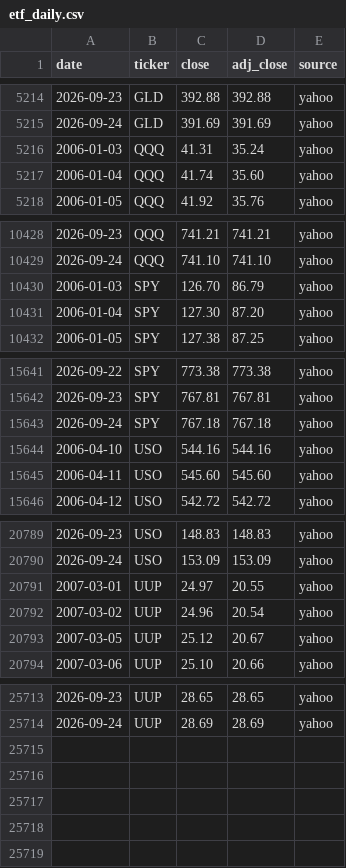
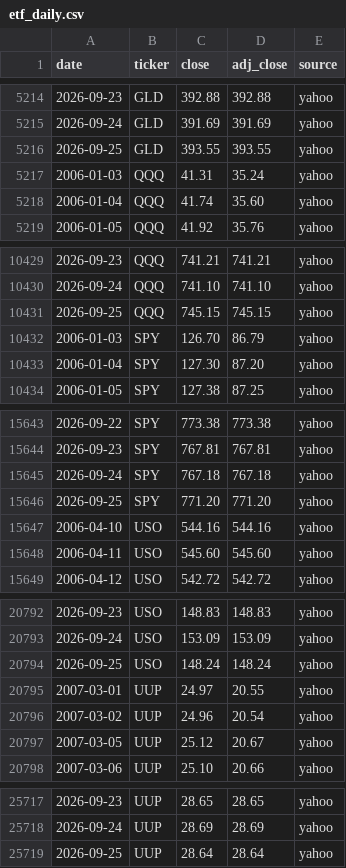
Before and after one commit to Jim-Lohse/investment-lab, a CSV file: data/prices/etf_daily.csv, drawn as a sheet; only a part is shown, gaps mark what is left out; the diff covers the shown part only.

```diff
--- a/data/prices/etf_daily.csv
+++ b/data/prices/etf_daily.csv
@@ -5215,2 +5215,3 @@ date,ticker,close,adj_close,source
 2026-09-24,GLD,391.69,391.69,yahoo
+2026-09-25,GLD,393.55,393.55,yahoo
 2006-01-03,QQQ,41.31,35.24,yahoo
@@ -10429,2 +10430,3 @@ date,ticker,close,adj_close,source
 2026-09-24,QQQ,741.10,741.10,yahoo
+2026-09-25,QQQ,745.15,745.15,yahoo
 2006-01-03,SPY,126.70,86.79,yahoo
@@ -15643,2 +15645,3 @@ date,ticker,close,adj_close,source
 2026-09-24,SPY,767.18,767.18,yahoo
+2026-09-25,SPY,771.20,771.20,yahoo
 2006-04-10,USO,544.16,544.16,yahoo
@@ -20790,2 +20793,3 @@ date,ticker,close,adj_close,source
 2026-09-24,USO,153.09,153.09,yahoo
+2026-09-25,USO,148.24,148.24,yahoo
 2007-03-01,UUP,24.97,20.55,yahoo
@@ -25714 +25718,2 @@ date,ticker,close,adj_close,source
 2026-09-24,UUP,28.69,28.69,yahoo
+2026-09-25,UUP,28.64,28.64,yahoo
```
Also changed, not shown: 27 edited cells elsewhere in this file, data/fx/rates_daily.csv, 13 other files.
